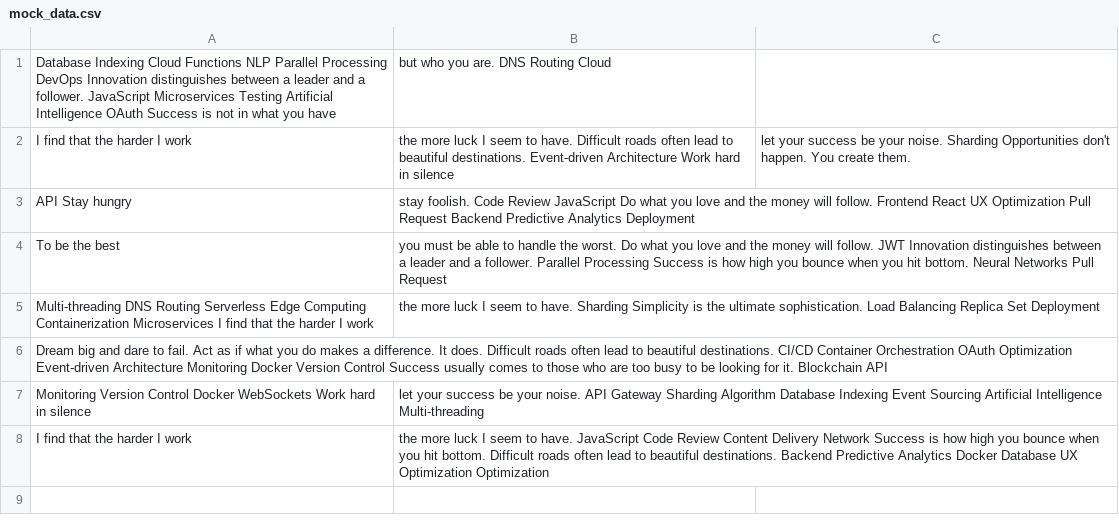
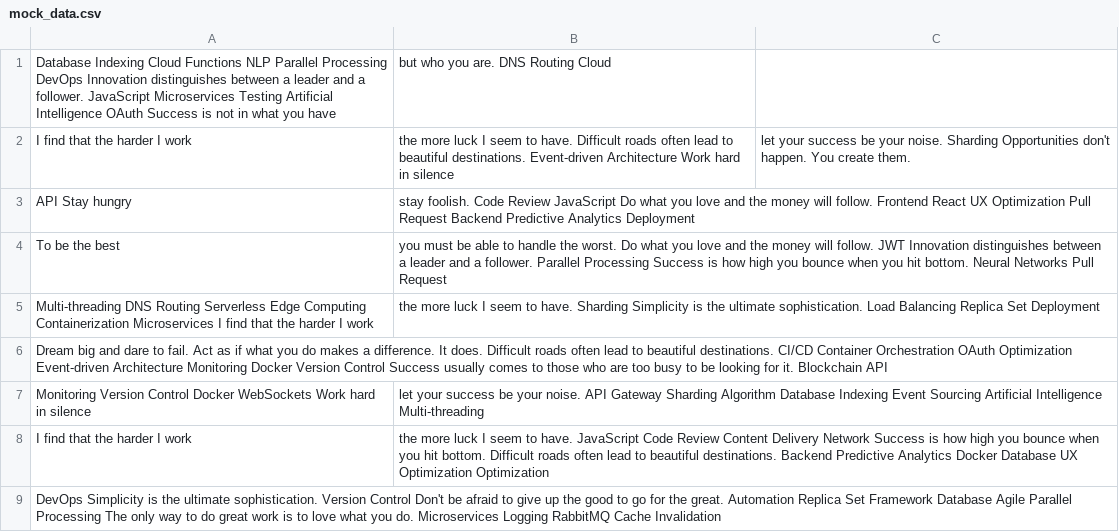
Before and after one commit to fluid-bipedal/Voran-6932, a CSV file: scripts/mock_data.csv, drawn as a sheet; the diff names each change by its address in the sheet, - before the commit and + after, or states it on an @@ line.

Commit message:
Updated scripts

```diff
--- a/scripts/mock_data.csv
+++ b/scripts/mock_data.csv
+row 9: DevOps Simplicity is the ultimate sophistication. Version Control Don't be afraid to give up the good to go for the great. Automation Replica Set Framework Database Agile Parallel Processing The only way to do great work is to love what you do. Microservices Logging RabbitMQ Cache Invalidation
```
Also changed, not shown: 4 other files.
